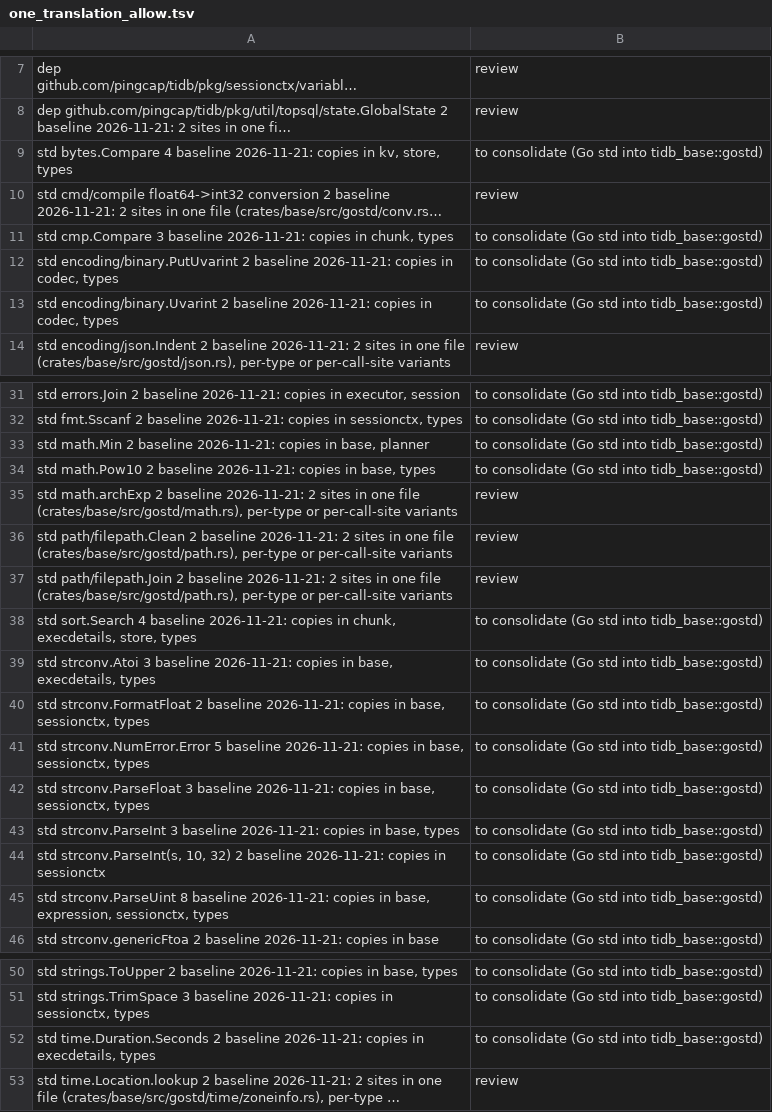
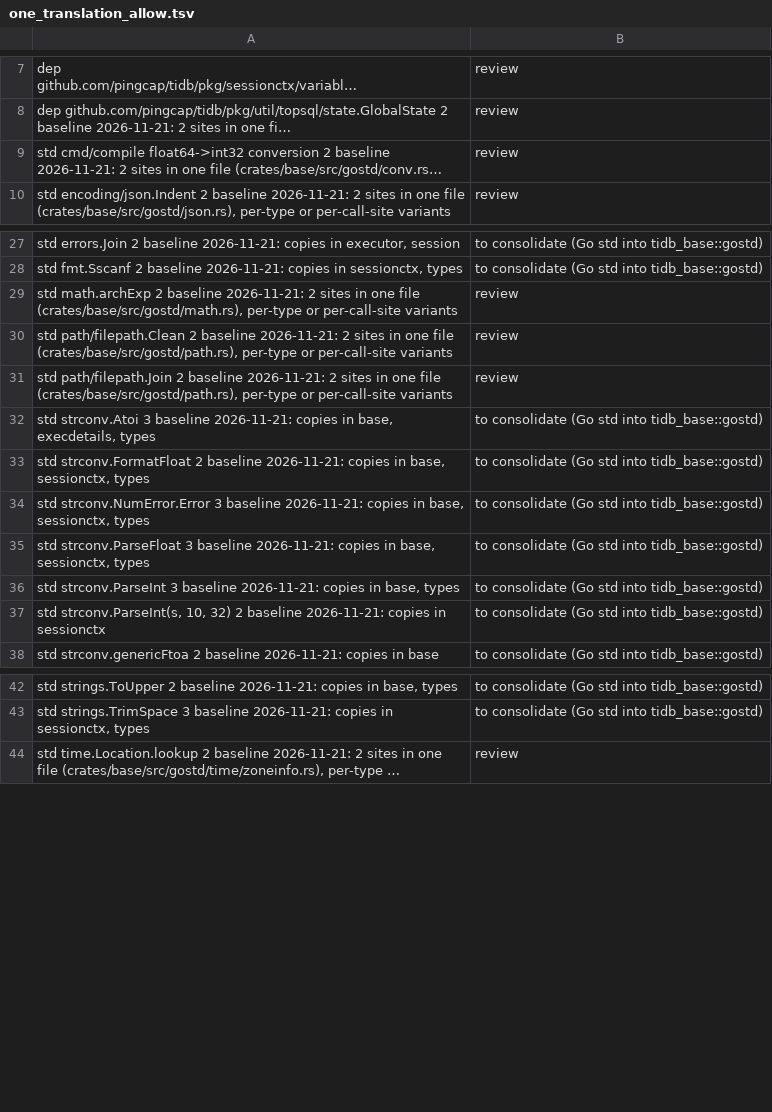
Before and after one commit to dulao5/tidb-rs, a TSV file: scripts/one_translation_allow.tsv, drawn as a sheet; only a part is shown, gaps mark what is left out; long unchanged cells end in …; removed rows and columns are numbered as before the commit, all else as after; the diff names each change by its address in the sheet, - before the commit and + after, or states it on an @@ line.

```diff
--- a/scripts/one_translation_allow.tsv
+++ b/scripts/one_translation_allow.tsv
-row 9: std bytes.Compare 4 baseline 2026-11-21: copies in kv, store, types | to consolidate (Go std into tidb_base::gostd)
-row 11: std cmp.Compare 3 baseline 2026-11-21: copies in chunk, types | to consolidate (Go std into tidb_base::gostd)
-row 12: std encoding/binary.PutUvarint 2 baseline 2026-11-21: copies in codec, types | to consolidate (Go std into tidb_base::gostd)
-row 13: std encoding/binary.Uvarint 2 baseline 2026-11-21: copies in codec, types | to consolidate (Go std into tidb_base::gostd)
-row 33: std math.Min 2 baseline 2026-11-21: copies in base, planner | to consolidate (Go std into tidb_base::gostd)
-row 34: std math.Pow10 2 baseline 2026-11-21: copies in base, types | to consolidate (Go std into tidb_base::gostd)
-row 38: std sort.Search 4 baseline 2026-11-21: copies in chunk, execdetails, store, types | to consolidate (Go std into tidb_base::gostd)
-A34: std strconv.NumError.Error 5 baseline 2026-11-21:…
+A34: std strconv.NumError.Error 3 baseline 2026-11-21:…
-row 45: std strconv.ParseUint 8 baseline 2026-11-21: copies in base, expression, sessionctx, types | to consolidate (Go std into tidb_base::gostd)
-row 52: std time.Duration.Seconds 2 baseline 2026-11-21: copies in execdetails, types | to consolidate (Go std into tidb_base::gostd)
```
Also changed, not shown: 25 other files.
